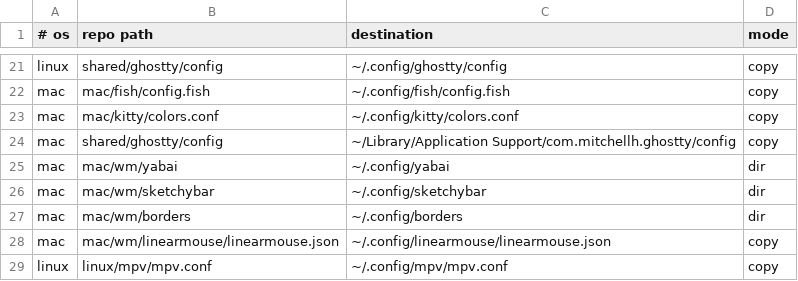
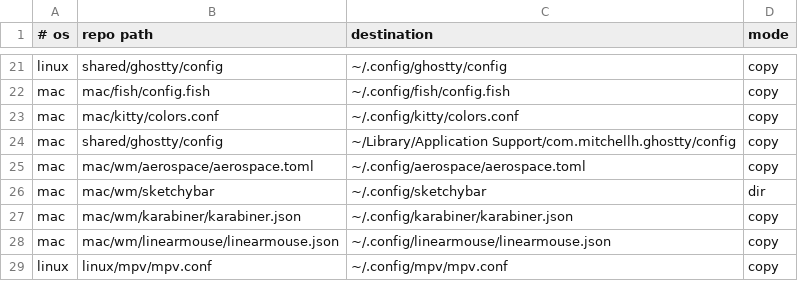
Before and after one commit to roynulrohan/dotfiles, a TSV file: manifest.tsv, drawn as a sheet; only a part is shown, gaps mark what is left out.

Commit message:
mac/wm: AeroSpace, SketchyBar and Karabiner replace yabai, skhd and borders
- AeroSpace carries a minimal, Mac-only subset of the Hyprland binds. Super is
  the key second from the spacebar, as on Linux: Karabiner sends Ctrl+Option
  for the AULA F75's Win key (the board stays in Windows mode for the PC) and
  the MacBook's left Option. Every Cmd shortcut stays native.
- SketchyBar follows AeroSpace instead of yabai: one batched repaint per
  workspace or focus change, empty workspaces hidden, a chevron before the
  app name, and a right side cut down to the Homebrew count and date/time.
  Battery, volume and yabai items removed; brew.sh no longer appends to
  /tmp/brew-debug.log.
- macos-settings.sh: Stage Manager off, menu bar hidden, separate Spaces kept
  on for SketchyBar, Ctrl+Cmd drag, faster resize and Mission Control.
- Brewfile, manifest, SETUP.md, AGENTS.md and README follow. kitty is now the
  Mac terminal; its remote control backs Super+T.

```diff
--- a/manifest.tsv
+++ b/manifest.tsv
@@ -24,5 +24,5 @@ mac	mac/kitty/colors.conf	~/.config/kitty/colors.conf	copy
 mac	shared/ghostty/config	~/Library/Application Support/com.mitchellh.ghostty/config	copy
-mac	mac/wm/yabai	~/.config/yabai	dir
+mac	mac/wm/aerospace/aerospace.toml	~/.config/aerospace/aerospace.toml	copy
 mac	mac/wm/sketchybar	~/.config/sketchybar	dir
-mac	mac/wm/borders	~/.config/borders	dir
+mac	mac/wm/karabiner/karabiner.json	~/.config/karabiner/karabiner.json	copy
 mac	mac/wm/linearmouse/linearmouse.json	~/.config/linearmouse/linearmouse.json	copy
```
Also changed, not shown: 26 other files.
